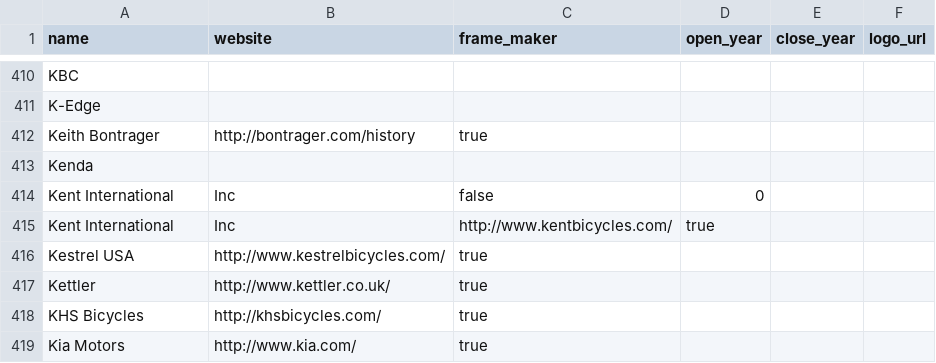
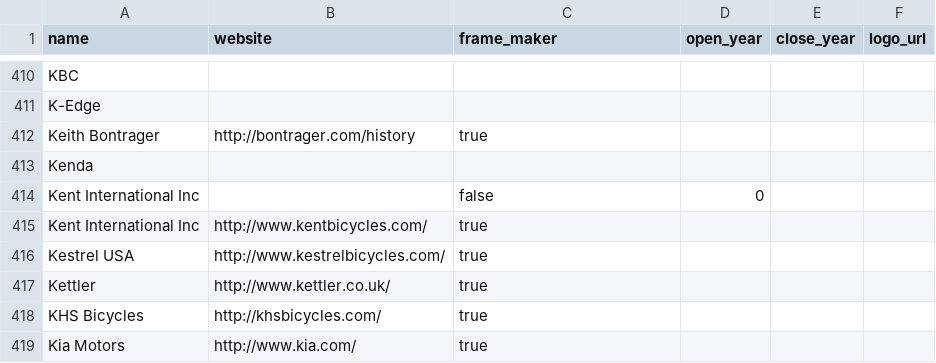
Before and after one commit to bikeindex/resources, a CSV file: manufacturers.csv, drawn as a sheet; only a part is shown, gaps mark what is left out.

Commit message:
Update manufacturers.csv
Edited lines 414-415, Kent International, Inc, removing commas before Inc in both cases (adding a second comma after Inc on 414 so Inc isn't in URL field), because GitHub pointed out there was an error.

```diff
--- a/manufacturers.csv
+++ b/manufacturers.csv
@@ -413,4 +413,4 @@ Keith Bontrager, http://bontrager.com/history, true,,,
 Kenda,,,,,
-Kent International, Inc, false, 0,,
-Kent International, Inc, http://www.kentbicycles.com/, true,,,
+Kent International Inc,, false, 0,,
+Kent International Inc, http://www.kentbicycles.com/, true,,,
 Kestrel USA, http://www.kestrelbicycles.com/, true,,,
```
